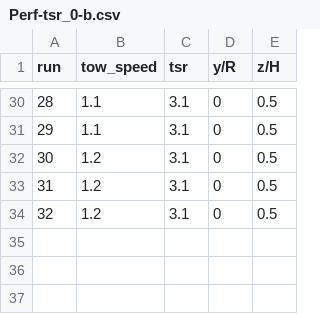
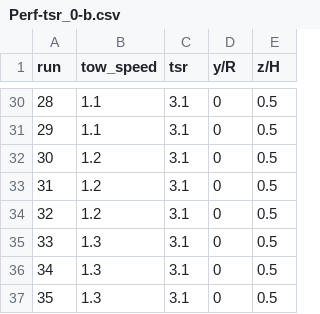
Before and after one commit to UNH-CORE/RM2-tow-tank, a CSV file: Config/Test plan/Perf-tsr_0-b.csv, drawn as a sheet; only a part is shown, gaps mark what is left out.

Commit message:
Add Re-dep runs at 1.3 m/s to test matrices

```diff
--- a/Config/Test plan/Perf-tsr_0-b.csv
+++ b/Config/Test plan/Perf-tsr_0-b.csv
@@ -34 +34,4 @@ run,tow_speed,tsr,y/R,z/H
 32,1.2,3.1,0,0.5
+33,1.3,3.1,0,0.5
+34,1.3,3.1,0,0.5
+35,1.3,3.1,0,0.5
```
Also changed, not shown: Config/Test plan/Perf-tsr_0.csv.
